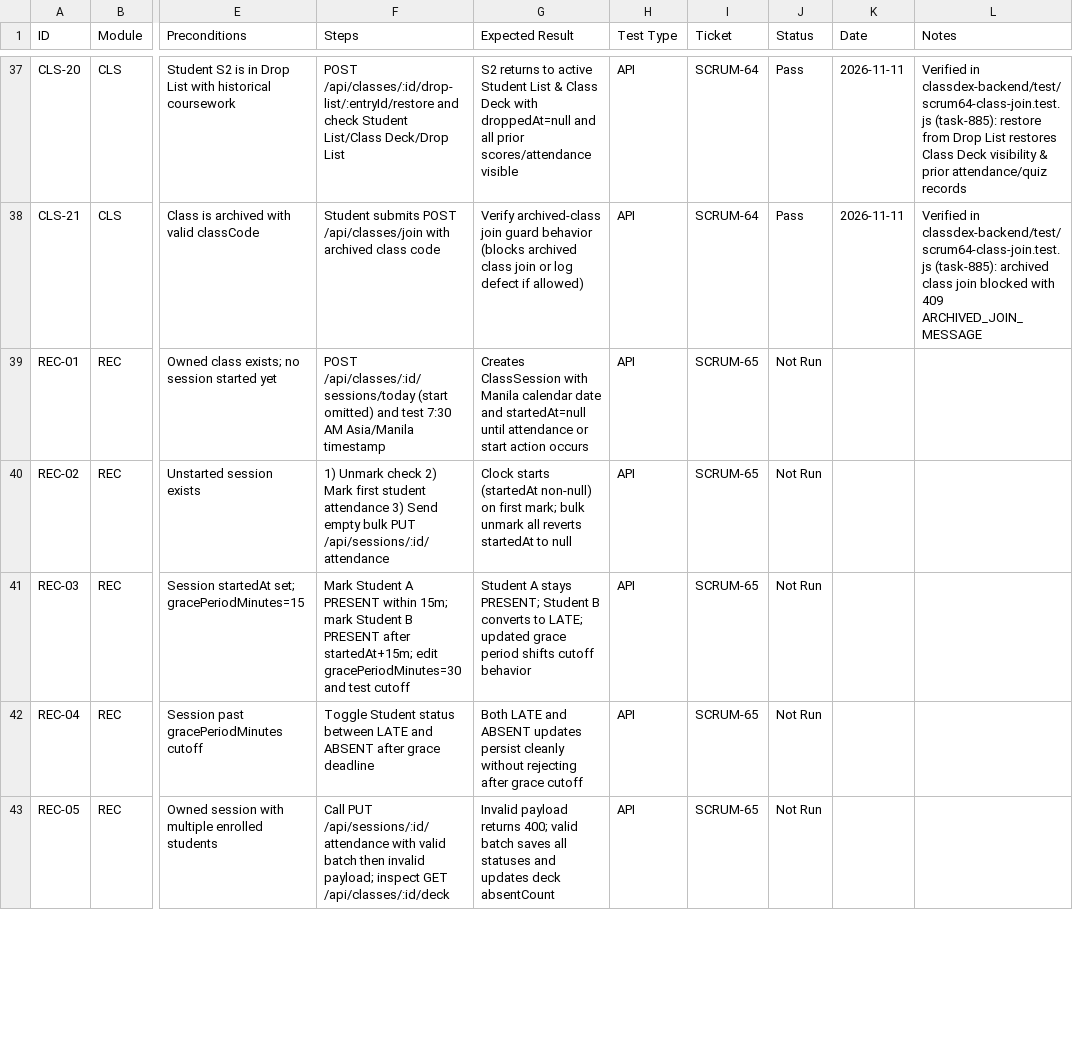
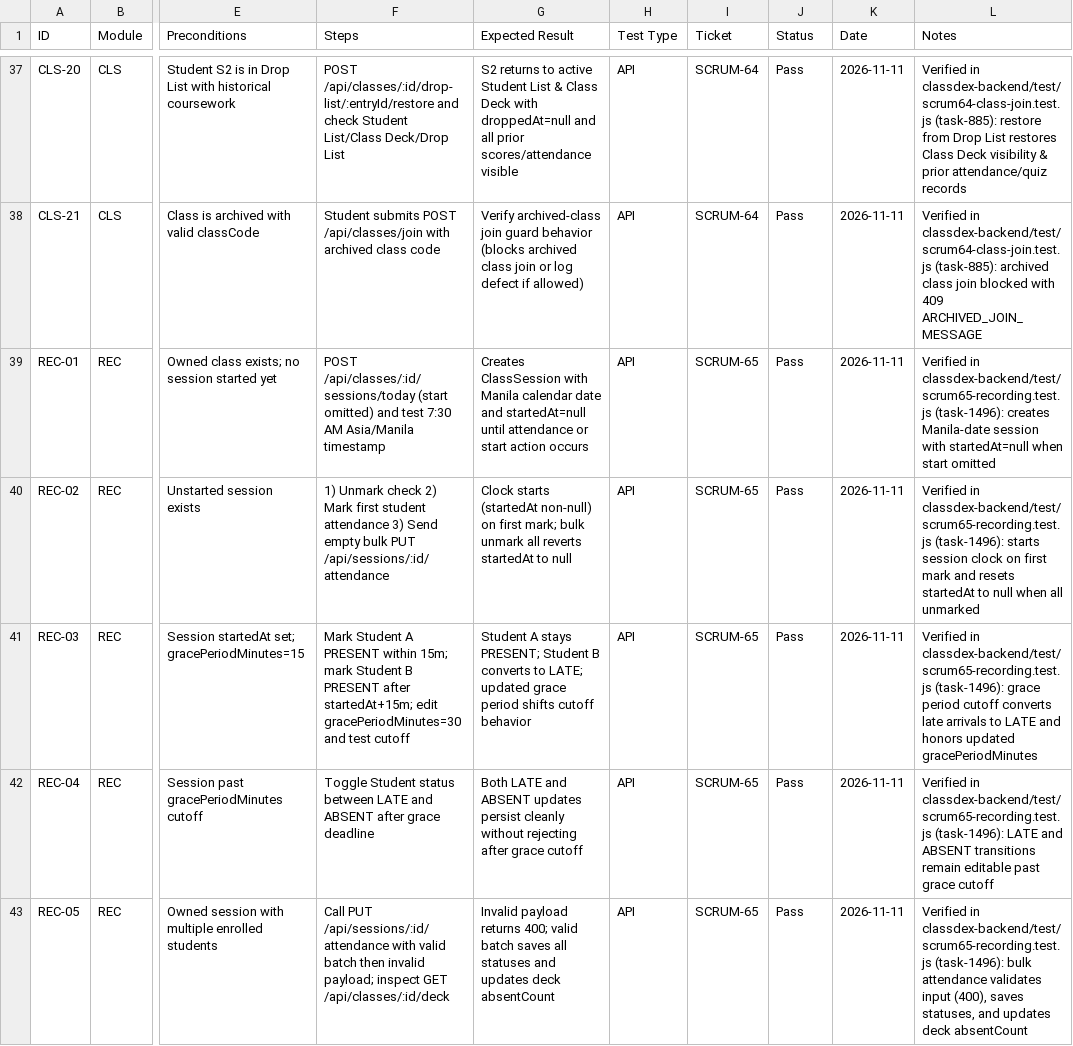
Before and after one commit to wayne-xfx/ClassDex, a CSV file: docs/testing/TEST_CASES.csv, drawn as a sheet; only a part is shown, gaps mark what is left out; the diff covers the shown part only; the diff names each change by its address in the sheet, - before the commit and + after, or states it on an @@ line.

Commit message:
test(SCRUM-65): execute recording modules API and E2E suite

```diff
--- a/docs/testing/TEST_CASES.csv
+++ b/docs/testing/TEST_CASES.csv
-J39:J43 (Status): Not Run
+J39:J43 (Status): Pass
-K39:K43 (Date): (empty)
+K39:K43 (Date): 2026-11-11
-L39 (Notes): (empty)
+L39 (Notes): Verified in classdex-backend/test/scrum65-recording.test.js (task-1496): creates Manila-date session with startedAt=null when start omitted
-L40 (Notes): (empty)
+L40 (Notes): Verified in classdex-backend/test/scrum65-recording.test.js (task-1496): starts session clock on first mark and resets startedAt to null when all unmarked
-L41 (Notes): (empty)
+L41 (Notes): Verified in classdex-backend/test/scrum65-recording.test.js (task-1496): grace period cutoff converts late arrivals to LATE and honors updated gracePeriodMinutes
-L42 (Notes): (empty)
+L42 (Notes): Verified in classdex-backend/test/scrum65-recording.test.js (task-1496): LATE and ABSENT transitions remain editable past grace cutoff
-L43 (Notes): (empty)
+L43 (Notes): Verified in classdex-backend/test/scrum65-recording.test.js (task-1496): bulk attendance validates input (400), saves statuses, and updates deck absentCount
```
Also changed, not shown: 36 edited cells elsewhere in this file, 4 other files.
